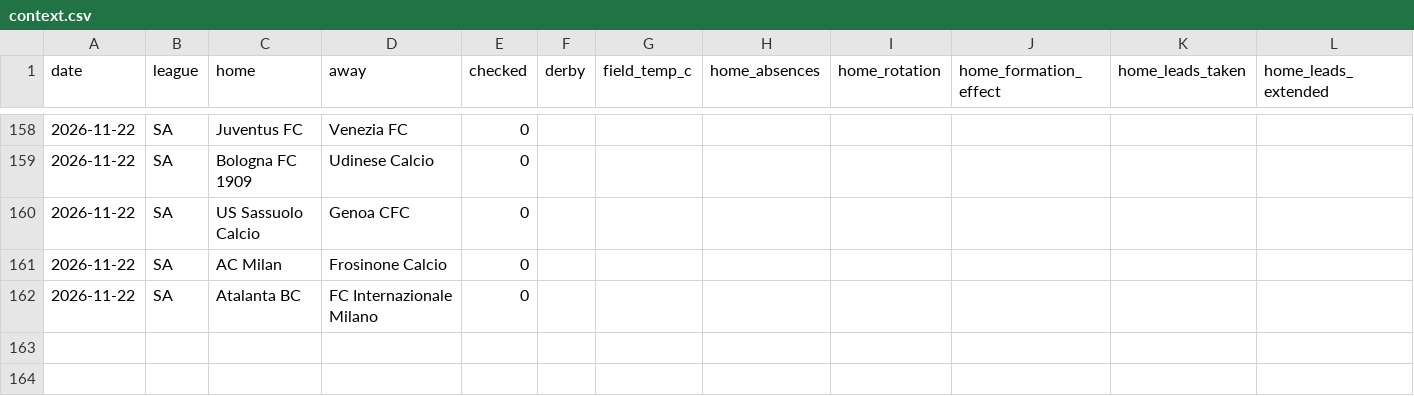
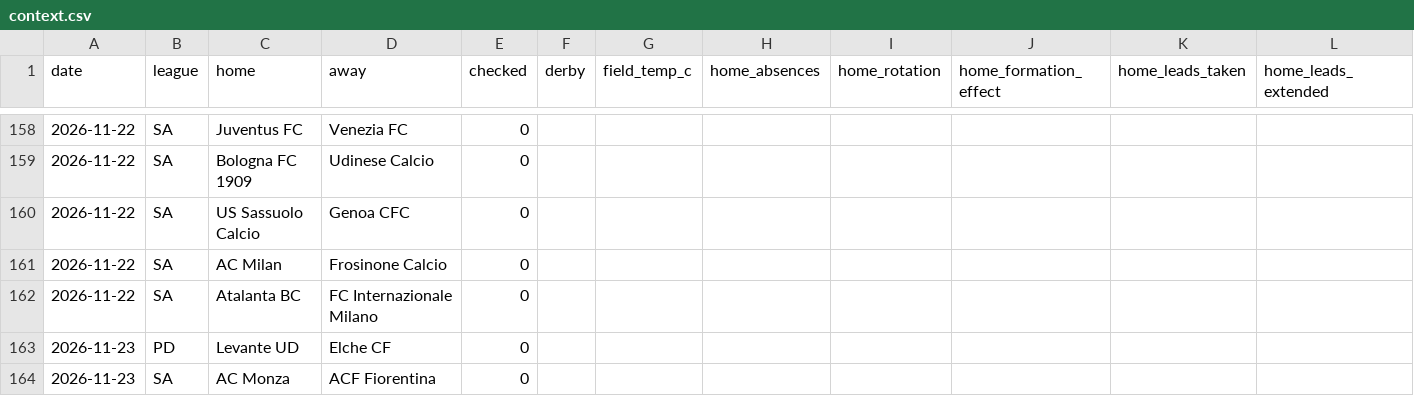
Before and after one commit to AgainBuilds/BARBADOX-MODEL, a CSV file: context.csv, drawn as a sheet; only a part is shown, gaps mark what is left out; rows hold the shown columns only; the diff names each change by its address in the sheet, - before the commit and + after, or states it on an @@ line.

Commit message:
Barbadox: append new fixtures for the five-minute review window [skip render]

```diff
--- a/context.csv
+++ b/context.csv
+row 163: 2026-11-23 | PD | Levante UD | Elche CF | 0
+row 164: 2026-11-23 | SA | AC Monza | ACF Fiorentina | 0
```
